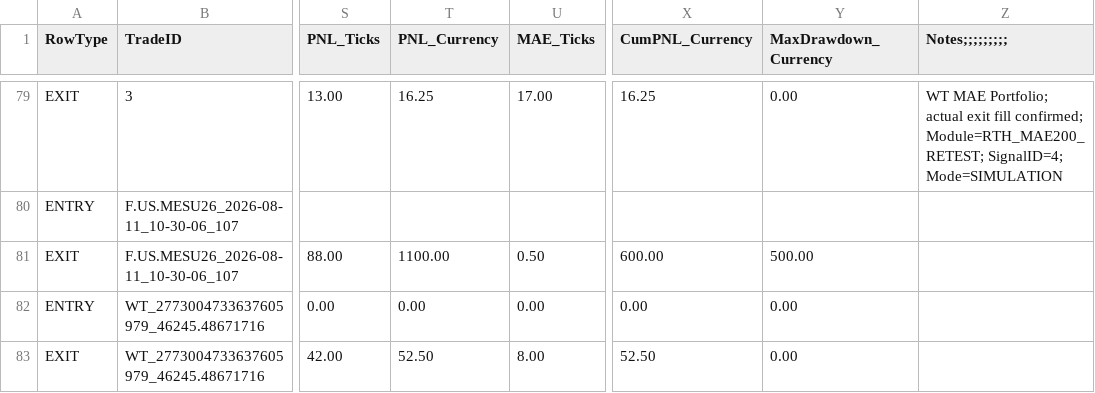
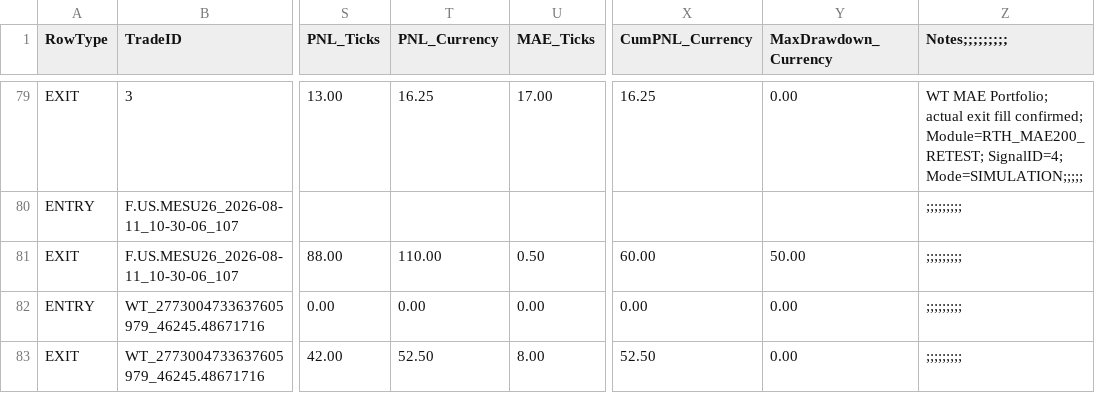
Before and after one commit to KL871987/Auto-Trading-WellenTektonik, a CSV file: data/trades.csv, drawn as a sheet; only a part is shown, gaps mark what is left out; the diff covers the shown part only; the diff names each change by its address in the sheet, - before the commit and + after, or states it on an @@ line.

```diff
--- a/data/trades.csv
+++ b/data/trades.csv
-Z79 (Notes;;;;;;;;;): …Module=RTH_MAE200_RETEST; SignalID=4; Mode=SIMULATION
+Z79 (Notes;;;;;;;;;): …Module=RTH_MAE200_RETEST; SignalID=4; Mode=SIMULATION;;;;;
-Z80:Z83 (Notes;;;;;;;;;): (empty)
+Z80:Z83 (Notes;;;;;;;;;): ;;;;;;;;;
-T81 (PNL_Currency): 1100.00
+T81 (PNL_Currency): 110.00
-X81 (CumPNL_Currency): 600.00
+X81 (CumPNL_Currency): 60.00
-Y81 (MaxDrawdown_Currency): 500.00
+Y81 (MaxDrawdown_Currency): 50.00
```
Also changed, not shown: 27 edited cells elsewhere in this file.
